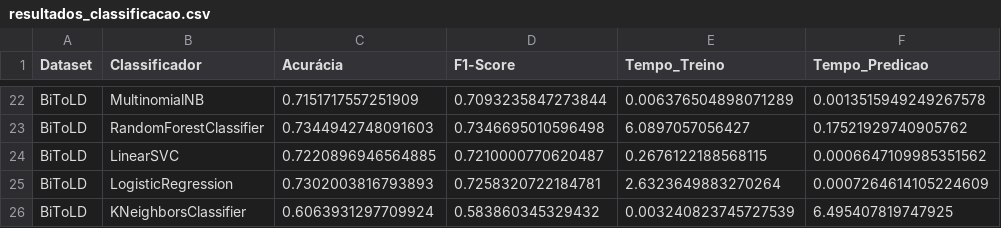
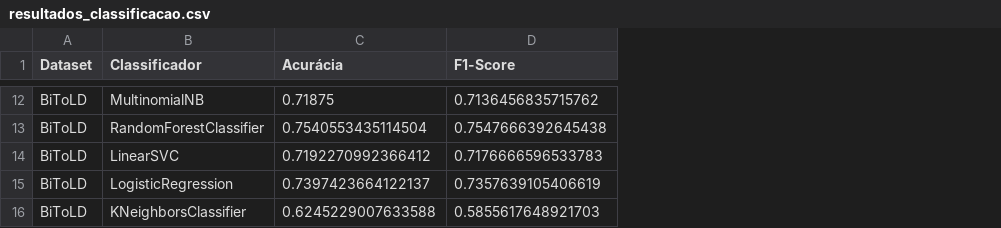
Before and after one commit to Matias-Andrade-Matheus/TCC-Disurso-de-Odio, a CSV file: códigos/resultados_classificacao.csv, drawn as a sheet; only a part is shown, gaps mark what is left out; removed rows and columns are numbered as before the commit, all else as after; the diff covers the shown part only; the diff names each change by its address in the sheet, - before the commit and + after, or states it on an @@ line.

```diff
--- a/códigos/resultados_classificacao.csv
+++ b/códigos/resultados_classificacao.csv
-column E (Tempo_Treino), rows 22-26: 0.006376504898071289 | 6.0897057056427 | 0.2676122188568115 | 2.6323649883270264 | 0.003240823745727539
-column F (Tempo_Predicao), rows 22-26: 0.0013515949249267578 | 0.17521929740905762 | 0.0006647109985351562 | 0.0007264614105224609 | 6.495407819747925
-C12 (Acurácia): 0.7151717557251909
+C12 (Acurácia): 0.71875
-D12 (F1-Score): 0.7093235847273844
+D12 (F1-Score): 0.7136456835715762
-C13 (Acurácia): 0.7344942748091603
+C13 (Acurácia): 0.7540553435114504
-D13 (F1-Score): 0.7346695010596498
+D13 (F1-Score): 0.7547666392645438
-C14 (Acurácia): 0.7220896946564885
+C14 (Acurácia): 0.7192270992366412
-D14 (F1-Score): 0.7210000770620487
+D14 (F1-Score): 0.7176666596533783
-C15 (Acurácia): 0.7302003816793893
+C15 (Acurácia): 0.7397423664122137
-D15 (F1-Score): 0.7258320722184781
+D15 (F1-Score): 0.7357639105406619
-C16 (Acurácia): 0.6063931297709924
+C16 (Acurácia): 0.6245229007633588
-D16 (F1-Score): 0.583860345329432
+D16 (F1-Score): 0.5855617648921703
```
Also changed, not shown: 10 removed rows and 20 edited cells elsewhere in this file, 1 other file.
